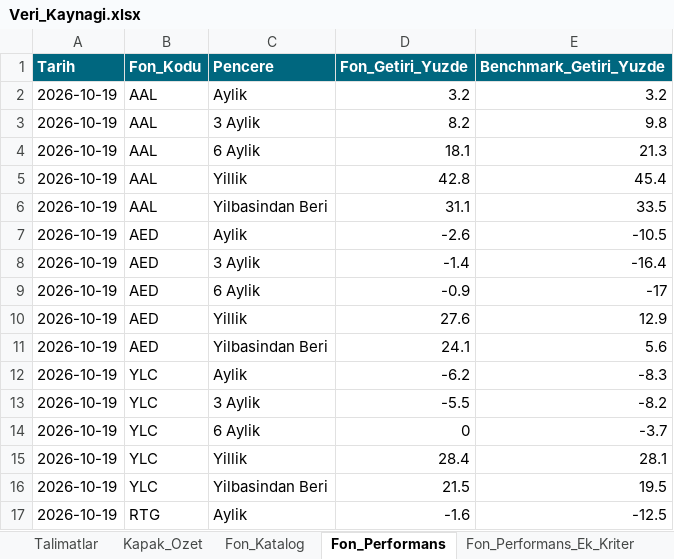
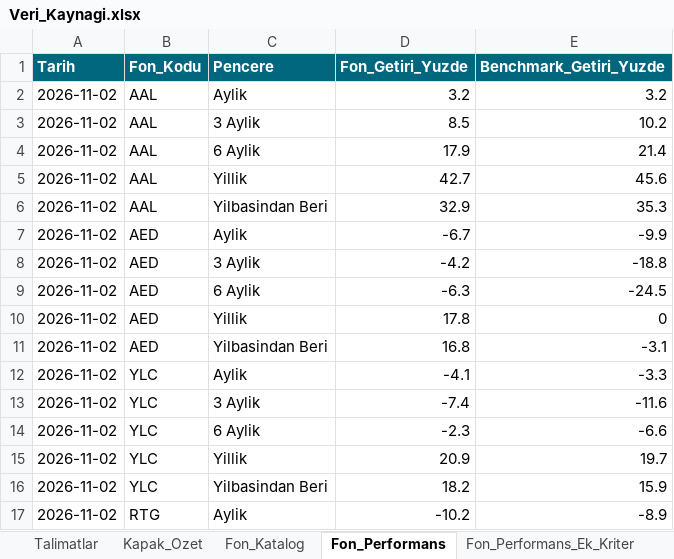
Before and after one commit to metetezel/ata-portfoy-sunum, an Excel workbook: Veri_Kaynagi.xlsx, sheet Fon_Performans, drawn as a sheet; only a part is shown; values as stored, in another font and other column widths than the file's, no borders; the diff covers the shown part only; the diff names each change by its address in the sheet, - before the commit and + after, or states it on an @@ line.

```diff
--- a/Veri_Kaynagi.xlsx (sheet Fon_Performans)
+++ b/Veri_Kaynagi.xlsx (sheet Fon_Performans)
-A2:A17 (Tarih): 2026-10-19
+A2:A17 (Tarih): 2026-11-02
-D3 (Fon_Getiri_Yuzde): 8.2
+D3 (Fon_Getiri_Yuzde): 8.5
-E3 (Benchmark_Getiri_Yuzde): 9.8
+E3 (Benchmark_Getiri_Yuzde): 10.2
-D4 (Fon_Getiri_Yuzde): 18.1
+D4 (Fon_Getiri_Yuzde): 17.9
-E4 (Benchmark_Getiri_Yuzde): 21.3
+E4 (Benchmark_Getiri_Yuzde): 21.4
-D5 (Fon_Getiri_Yuzde): 42.8
+D5 (Fon_Getiri_Yuzde): 42.7
-E5 (Benchmark_Getiri_Yuzde): 45.4
+E5 (Benchmark_Getiri_Yuzde): 45.6
-D6 (Fon_Getiri_Yuzde): 31.1
+D6 (Fon_Getiri_Yuzde): 32.9
-E6 (Benchmark_Getiri_Yuzde): 33.5
+E6 (Benchmark_Getiri_Yuzde): 35.3
-D7 (Fon_Getiri_Yuzde): -2.6
+D7 (Fon_Getiri_Yuzde): -6.7
-E7 (Benchmark_Getiri_Yuzde): -10.5
+E7 (Benchmark_Getiri_Yuzde): -9.9
-D8 (Fon_Getiri_Yuzde): -1.4
+D8 (Fon_Getiri_Yuzde): -4.2
-E8 (Benchmark_Getiri_Yuzde): -16.4
+E8 (Benchmark_Getiri_Yuzde): -18.8
-D9 (Fon_Getiri_Yuzde): -0.9
+D9 (Fon_Getiri_Yuzde): -6.3
-E9 (Benchmark_Getiri_Yuzde): -17
+E9 (Benchmark_Getiri_Yuzde): -24.5
-D10 (Fon_Getiri_Yuzde): 27.6
+D10 (Fon_Getiri_Yuzde): 17.8
-E10 (Benchmark_Getiri_Yuzde): 12.9
+E10 (Benchmark_Getiri_Yuzde): 0
-D11 (Fon_Getiri_Yuzde): 24.1
+D11 (Fon_Getiri_Yuzde): 16.8
-E11 (Benchmark_Getiri_Yuzde): 5.6
+E11 (Benchmark_Getiri_Yuzde): -3.1
-D12 (Fon_Getiri_Yuzde): -6.2
+D12 (Fon_Getiri_Yuzde): -4.1
-E12 (Benchmark_Getiri_Yuzde): -8.3
+E12 (Benchmark_Getiri_Yuzde): -3.3
-D13 (Fon_Getiri_Yuzde): -5.5
+D13 (Fon_Getiri_Yuzde): -7.4
-E13 (Benchmark_Getiri_Yuzde): -8.2
+E13 (Benchmark_Getiri_Yuzde): -11.6
-D14 (Fon_Getiri_Yuzde): 0
+D14 (Fon_Getiri_Yuzde): -2.3
-E14 (Benchmark_Getiri_Yuzde): -3.7
+E14 (Benchmark_Getiri_Yuzde): -6.6
-D15 (Fon_Getiri_Yuzde): 28.4
+D15 (Fon_Getiri_Yuzde): 20.9
-E15 (Benchmark_Getiri_Yuzde): 28.1
+E15 (Benchmark_Getiri_Yuzde): 19.7
-D16 (Fon_Getiri_Yuzde): 21.5
+D16 (Fon_Getiri_Yuzde): 18.2
-E16 (Benchmark_Getiri_Yuzde): 19.5
+E16 (Benchmark_Getiri_Yuzde): 15.9
-D17 (Fon_Getiri_Yuzde): -1.6
+D17 (Fon_Getiri_Yuzde): -10.2
-E17 (Benchmark_Getiri_Yuzde): -12.5
+E17 (Benchmark_Getiri_Yuzde): -8.9
```
Also changed, not shown: 156 edited cells elsewhere in this sheet, sheet Fon_Portfoy_Dagilimi, sheet Fon_Performans_Ek_Kriter, sheet Fon_Getiri_Analizi_Detay, sheet Ata_Fonlari_Performans_Ozet, sheet Ata_Fonlari_Performans_Ozet_YBB, sheet Piyasa_Senaryolari, 4 more sheets, 17 other files.
